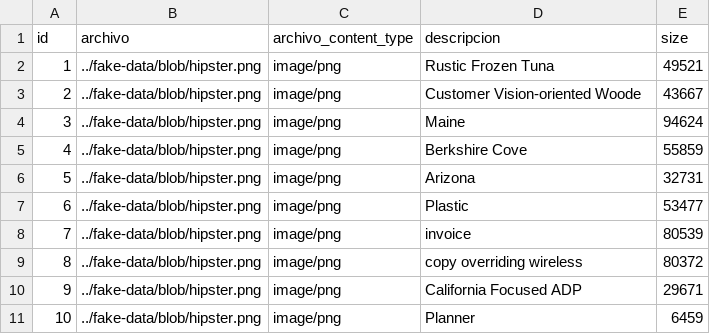
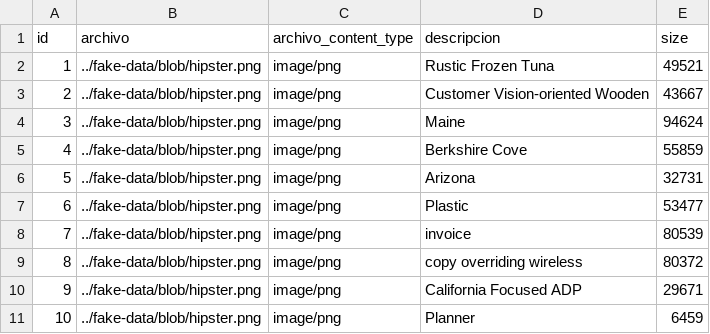
Before and after one commit to MarioEcheve/lo-digital-backend, a CSV file: src/main/resources/config/liquibase/fake-data/archivo.csv, drawn as a sheet.

```diff
--- a/src/main/resources/config/liquibase/fake-data/archivo.csv
+++ b/src/main/resources/config/liquibase/fake-data/archivo.csv
@@ -2,3 +2,3 @@ id;archivo;archivo_content_type;descripcion;size
 1;../fake-data/blob/hipster.png;image/png;Rustic Frozen Tuna;49521
-2;../fake-data/blob/hipster.png;image/png;Customer Vision-oriented Woode;43667
+2;../fake-data/blob/hipster.png;image/png;Customer Vision-oriented Wooden;43667
 3;../fake-data/blob/hipster.png;image/png;Maine;94624
```
Also changed, not shown: src/main/resources/config/liquibase/fake-data/usuario_dependencia.csv, 24 other files.
